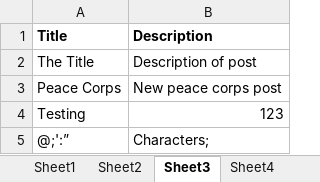
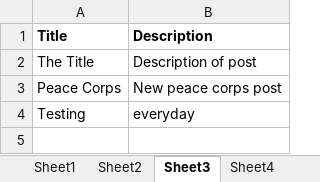
Before and after one commit to daisyab/language-translation, an Excel workbook: src/data/testData.xlsx, sheet Sheet3, drawn as a sheet; values as stored, in another font and other column widths than the file's, no borders; the diff names each change by its address in the sheet, - before the commit and + after, or states it on an @@ line.

Commit message:
edited test data

```diff
--- a/src/data/testData.xlsx (sheet Sheet3)
+++ b/src/data/testData.xlsx (sheet Sheet3)
-B4 (Description): 123
+B4 (Description): everyday
-row 5: @;':” | Characters;
```
